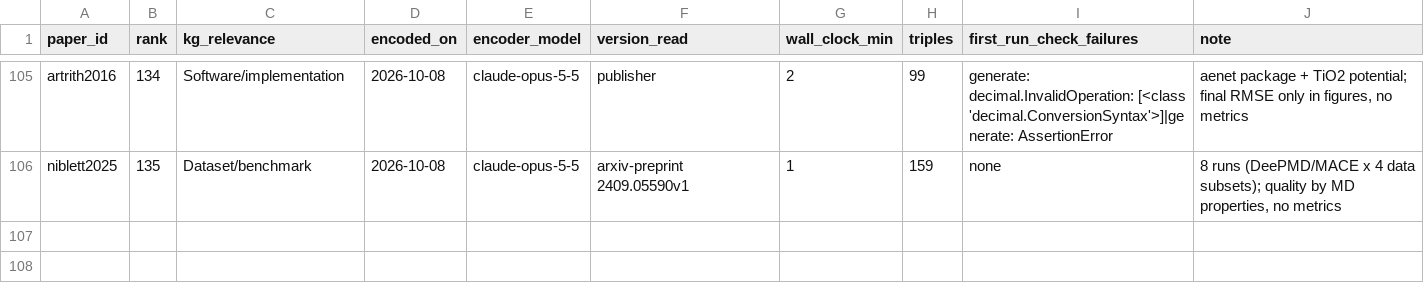
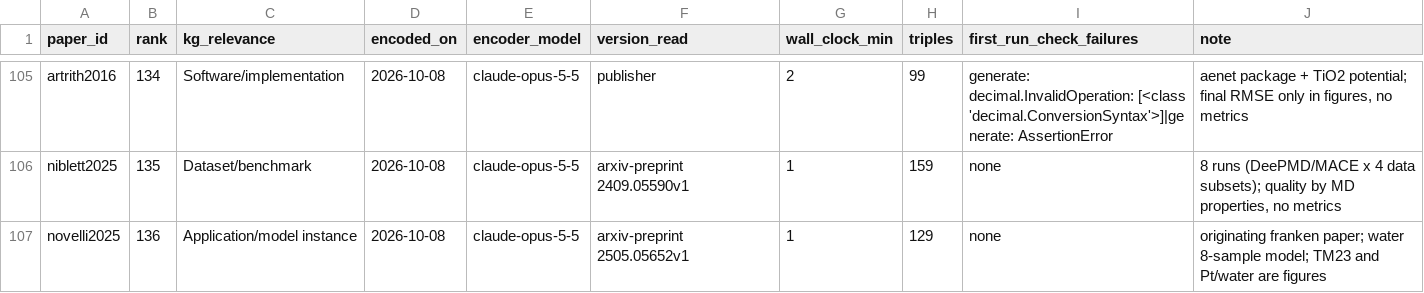
Before and after one commit to danielhz/mlips-ontology, a CSV file: artifacts/kg/population-log.csv, drawn as a sheet; only a part is shown, gaps mark what is left out; the diff names each change by its address in the sheet, - before the commit and + after, or states it on an @@ line.

Commit message:
kg: encode novelli2025 (129 triples)

```diff
--- a/artifacts/kg/population-log.csv
+++ b/artifacts/kg/population-log.csv
+row 107: novelli2025 | 136 | Application/model instance | 2026-10-08 | claude-opus-5-5 | arxiv-preprint 2505.05652v1 | 1 | 129 | none | originating franken paper; water 8-sample model; TM23 and Pt/water are figures
```
Also changed, not shown: artifacts/kg/methods-registry.csv, 1 other file.
